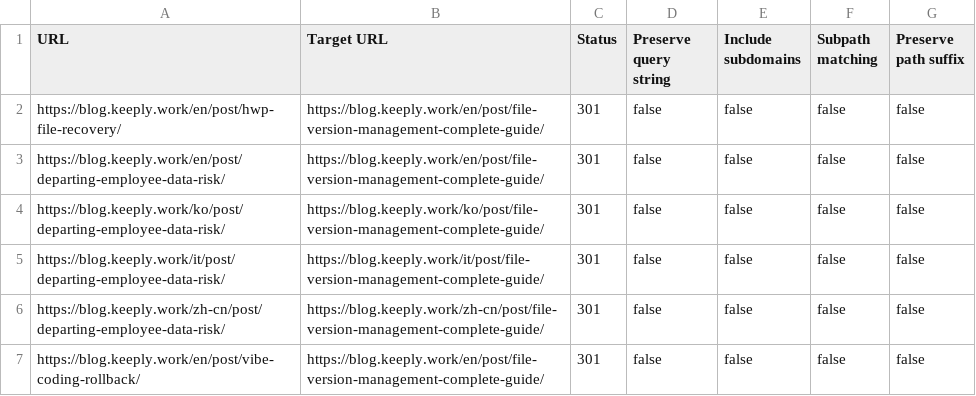
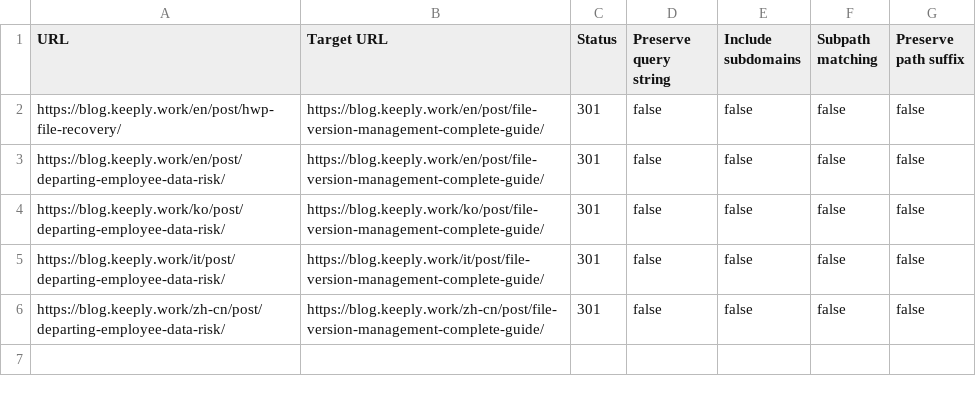
Before and after one commit to boy1690/keeply-suite, a CSV file: apps/blog/_dev/seo/cloudflare-bulk-redirects-2026-05-24-content-cuts.csv, drawn as a sheet; the diff names each change by its address in the sheet, - before the commit and + after, or states it on an @@ line.

```diff
--- a/apps/blog/_dev/seo/cloudflare-bulk-redirects-2026-05-24-content-cuts.csv
+++ b/apps/blog/_dev/seo/cloudflare-bulk-redirects-2026-05-24-content-cuts.csv
-row 7: https://blog.keeply.work/en/post/vibe-coding-rollback/ | https://blog.keeply.work/en/post/file-version-management-complete-guide/ | 301 | false | false | false | false
```
